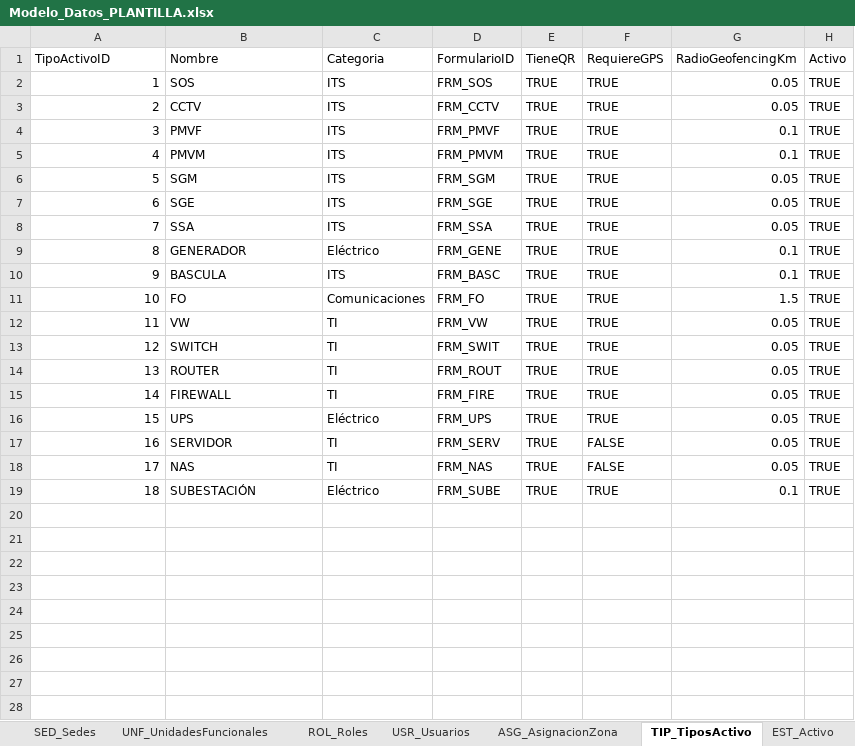
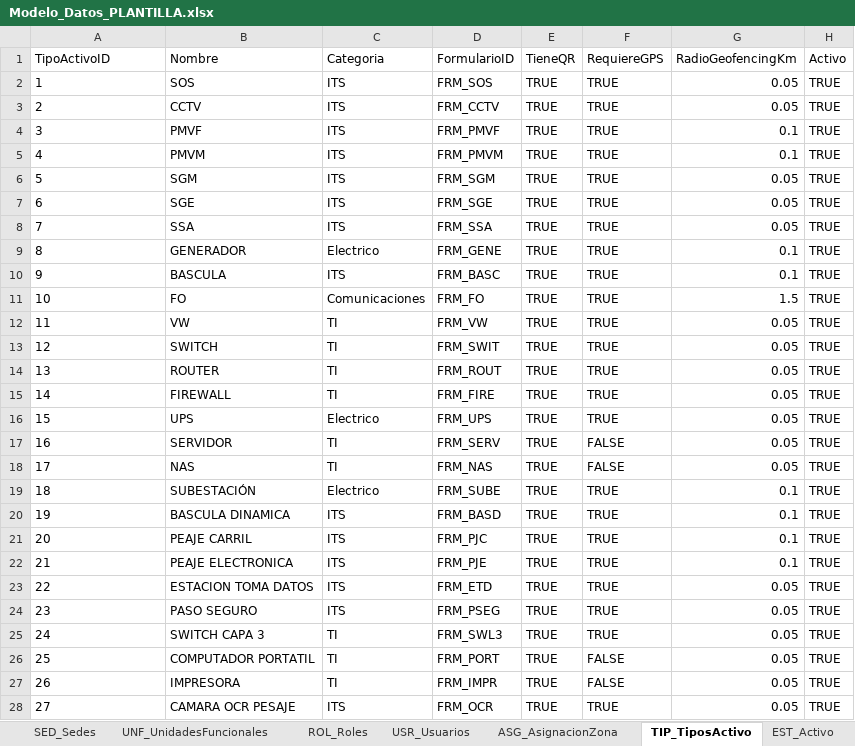
Before and after one commit to dieleoz/SGMC, an Excel workbook: BD/Modelo_Datos_PLANTILLA.xlsx, sheet TIP_TiposActivo, drawn as a sheet; values as stored, in another font and other column widths than the file's, no borders; the diff names each change by its address in the sheet, - before the commit and + after, or states it on an @@ line.

```diff
--- a/BD/Modelo_Datos_PLANTILLA.xlsx (sheet TIP_TiposActivo)
+++ b/BD/Modelo_Datos_PLANTILLA.xlsx (sheet TIP_TiposActivo)
-A2:A19 alignment: right
+A2:A19 alignment: left
-C9 (Categoria): Eléctrico
+C9 (Categoria): Electrico
-C16 (Categoria): Eléctrico
+C16 (Categoria): Electrico
-C19 (Categoria): Eléctrico
+C19 (Categoria): Electrico
+row 20: 19 | BASCULA DINAMICA | ITS | FRM_BASD | TRUE | TRUE | 0.1 | TRUE
+row 21: 20 | PEAJE CARRIL | ITS | FRM_PJC | TRUE | TRUE | 0.1 | TRUE
+row 22: 21 | PEAJE ELECTRONICA | ITS | FRM_PJE | TRUE | TRUE | 0.1 | TRUE
+row 23: 22 | ESTACION TOMA DATOS | ITS | FRM_ETD | TRUE | TRUE | 0.05 | TRUE
+row 24: 23 | PASO SEGURO | ITS | FRM_PSEG | TRUE | TRUE | 0.05 | TRUE
+row 25: 24 | SWITCH CAPA 3 | TI | FRM_SWL3 | TRUE | TRUE | 0.05 | TRUE
+row 26: 25 | COMPUTADOR PORTATIL | TI | FRM_PORT | TRUE | FALSE | 0.05 | TRUE
+row 27: 26 | IMPRESORA | TI | FRM_IMPR | TRUE | FALSE | 0.05 | TRUE
+row 28: 27 | CAMARA OCR PESAJE | ITS | FRM_OCR | TRUE | TRUE | 0.05 | TRUE
```
Also changed, not shown: sheet ACT_Activos, sheet _LEEME, sheet FRM_Formularios, sheet FRM_Preguntas, sheet USR_Usuarios, sheet FRM_Secciones, 12 more sheets, other sheet tabs, BD/ACT_Activos_355_SINTETICO.xlsx, 8 other files.
